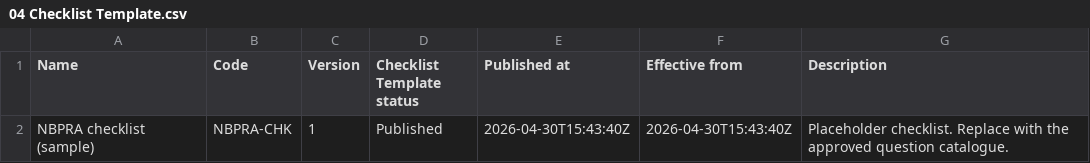
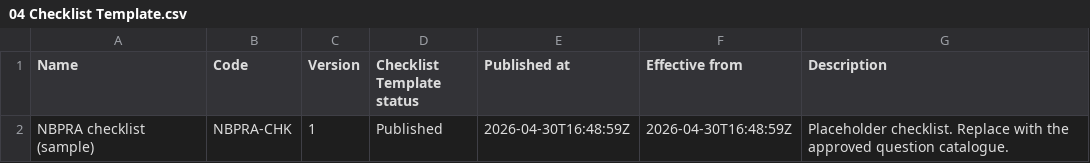
Before and after one commit to minna001/PowerApps-KitControls, a CSV file: apps/nbpra/sample-data/04 Checklist Template.csv, drawn as a sheet.

```diff
--- a/apps/nbpra/sample-data/04 Checklist Template.csv
+++ b/apps/nbpra/sample-data/04 Checklist Template.csv
@@ -1,2 +1,2 @@
 Name,Code,Version,Checklist Template status,Published at,Effective from,Description
-NBPRA checklist (sample),NBPRA-CHK,1,Published,2026-04-30T15:43:40Z,2026-04-30T15:43:40Z,Placeholder checklist. Replace with the approved question catalogue.
+NBPRA checklist (sample),NBPRA-CHK,1,Published,2026-04-30T16:48:59Z,2026-04-30T16:48:59Z,Placeholder checklist. Replace with the approved question catalogue.
```
Also changed, not shown: apps/nbpra/sample-data/02 Committee Meeting.csv, apps/nbpra/sample-data/08 Submission.csv, 12 other files.
